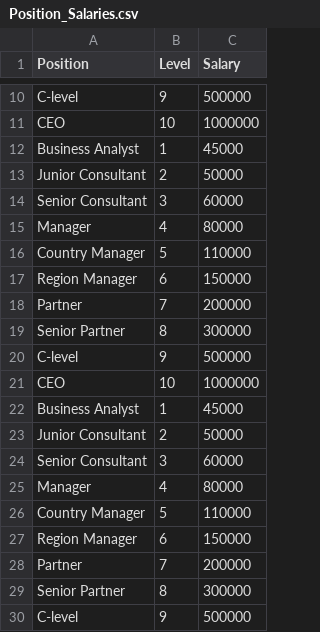
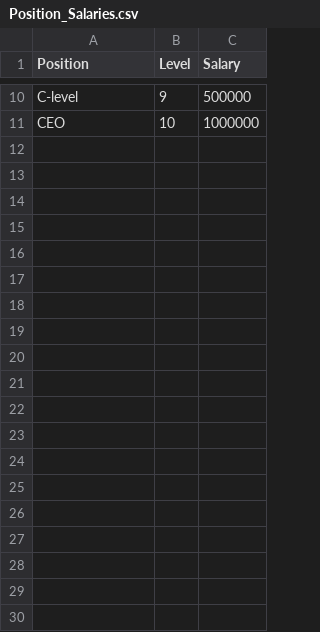
Before and after one commit to sanjanasunilpatil/PythonProject, a CSV file: Demo/inputFiles/Position_Salaries.csv, drawn as a sheet; only a part is shown, gaps mark what is left out; the diff covers the shown part only; the diff names each change by its address in the sheet, - before the commit and + after, or states it on an @@ line.

Commit message:
Removed unwanted data

```diff
--- a/Demo/inputFiles/Position_Salaries.csv
+++ b/Demo/inputFiles/Position_Salaries.csv
-row 12: Business Analyst | 1 | 45000
-row 13: Junior Consultant | 2 | 50000
-row 14: Senior Consultant | 3 | 60000
-row 15: Manager | 4 | 80000
-row 16: Country Manager | 5 | 110000
-row 17: Region Manager | 6 | 150000
-row 18: Partner | 7 | 200000
-row 19: Senior Partner | 8 | 300000
-row 20: C-level | 9 | 500000
-row 21: CEO | 10 | 1000000
-row 22: Business Analyst | 1 | 45000
-row 23: Junior Consultant | 2 | 50000
-row 24: Senior Consultant | 3 | 60000
-row 25: Manager | 4 | 80000
-row 26: Country Manager | 5 | 110000
-row 27: Region Manager | 6 | 150000
-row 28: Partner | 7 | 200000
-row 29: Senior Partner | 8 | 300000
-row 30: C-level | 9 | 500000
```
Also changed, not shown: 11 removed rows elsewhere in this file.
